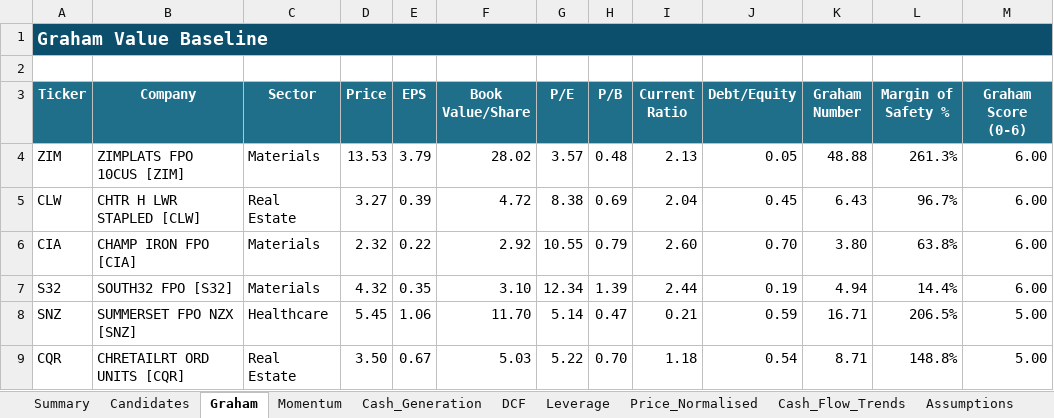
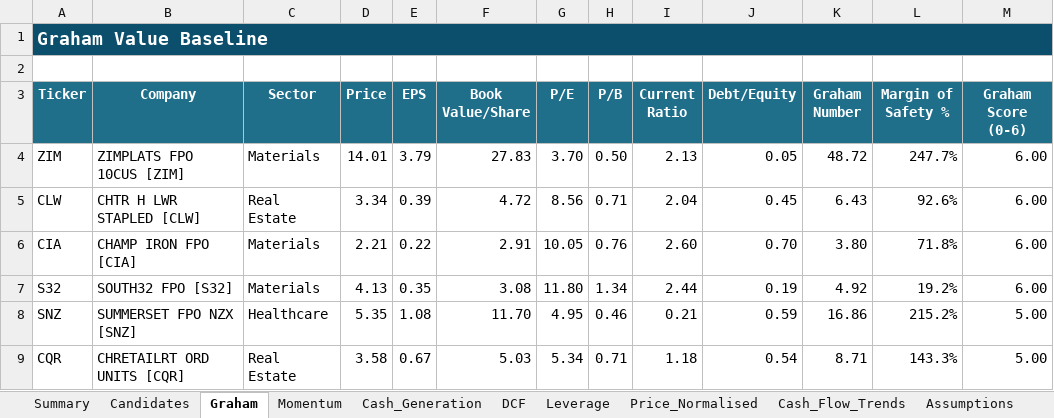
Before and after one commit to douglasmcintyre3-code/trading, an Excel workbook: latest/ASX_Stock_Screener_ASX200.xlsx, sheet Graham, drawn as a sheet; only a part is shown; values as stored, in another font and other column widths than the file's, no borders; conditional formats not drawn; the diff covers the shown part only; the diff names each change by its address in the sheet, - before the commit and + after, or states it on an @@ line.

```diff
--- a/latest/ASX_Stock_Screener_ASX200.xlsx (sheet Graham)
+++ b/latest/ASX_Stock_Screener_ASX200.xlsx (sheet Graham)
-D4 (Price): 13.53
+D4 (Price): 14.01
-F4 (Book Value/Share): 28.02
+F4 (Book Value/Share): 27.83
-G4 (P/E): 3.57
+G4 (P/E): 3.70
-H4 (P/B): 0.48
+H4 (P/B): 0.50
-K4 (Graham Number): 48.88
+K4 (Graham Number): 48.72
-L4 (Margin of Safety %): 261.3%
+L4 (Margin of Safety %): 247.7%
-D5 (Price): 3.27
+D5 (Price): 3.34
-G5 (P/E): 8.38
+G5 (P/E): 8.56
-H5 (P/B): 0.69
+H5 (P/B): 0.71
-L5 (Margin of Safety %): 96.7%
+L5 (Margin of Safety %): 92.6%
-D6 (Price): 2.32
+D6 (Price): 2.21
-F6 (Book Value/Share): 2.92
+F6 (Book Value/Share): 2.91
-G6 (P/E): 10.55
+G6 (P/E): 10.05
-H6 (P/B): 0.79
+H6 (P/B): 0.76
-L6 (Margin of Safety %): 63.8%
+L6 (Margin of Safety %): 71.8%
-D7 (Price): 4.32
+D7 (Price): 4.13
-F7 (Book Value/Share): 3.10
+F7 (Book Value/Share): 3.08
-G7 (P/E): 12.34
+G7 (P/E): 11.80
-H7 (P/B): 1.39
+H7 (P/B): 1.34
-K7 (Graham Number): 4.94
+K7 (Graham Number): 4.92
-L7 (Margin of Safety %): 14.4%
+L7 (Margin of Safety %): 19.2%
-D8 (Price): 5.45
+D8 (Price): 5.35
-E8 (EPS): 1.06
+E8 (EPS): 1.08
-G8 (P/E): 5.14
+G8 (P/E): 4.95
-H8 (P/B): 0.47
+H8 (P/B): 0.46
-K8 (Graham Number): 16.71
+K8 (Graham Number): 16.86
-L8 (Margin of Safety %): 206.5%
+L8 (Margin of Safety %): 215.2%
-D9 (Price): 3.50
+D9 (Price): 3.58
-G9 (P/E): 5.22
+G9 (P/E): 5.34
-H9 (P/B): 0.70
+H9 (P/B): 0.71
-L9 (Margin of Safety %): 148.8%
+L9 (Margin of Safety %): 143.3%
```
Also changed, not shown: 57 added rows, 57 removed rows and 509 edited cells elsewhere in this sheet, sheet Price_Normalised, sheet Summary, sheet Momentum, sheet Cash_Generation, sheet DCF, sheet Leverage, 3 more sheets, charts or pictures, 3 other files.
